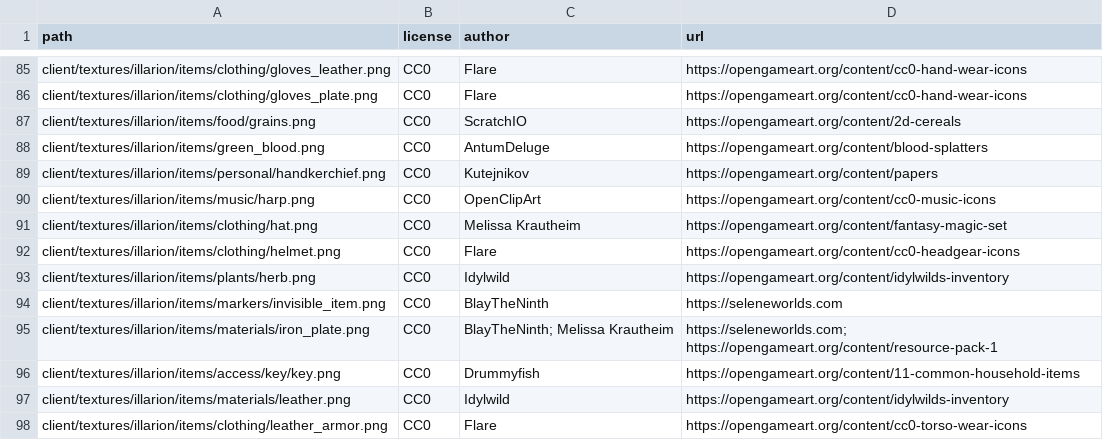
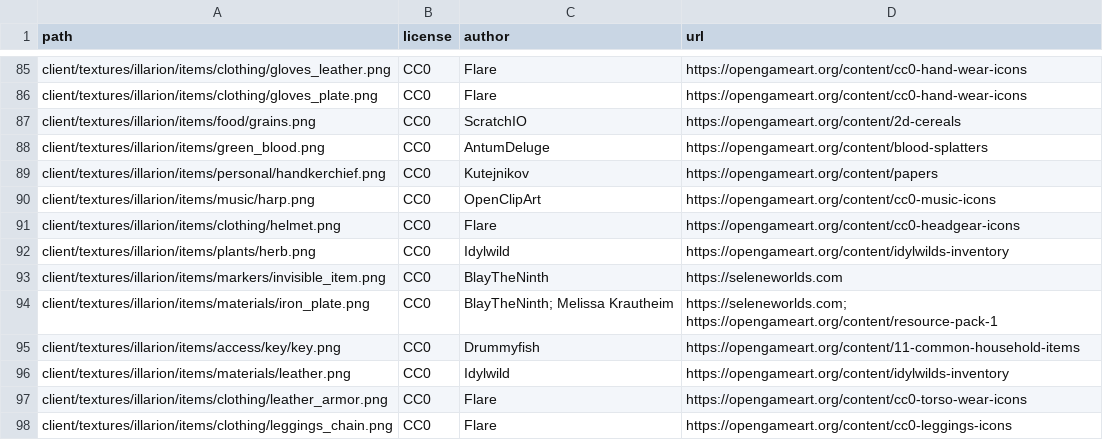
Before and after one commit to SeleneWorlds/Illarion-Gobaith-Assets, a CSV file: CREDITS.csv, drawn as a sheet; only a part is shown, gaps mark what is left out; the shorter side is filled out with more unchanged rows; the diff names each change by its address in the sheet, - before the commit and + after, or states it on an @@ line.

```diff
--- a/CREDITS.csv
+++ b/CREDITS.csv
-row 91: client/textures/illarion/items/clothing/hat.png | CC0 | Melissa Krautheim | https://opengameart.org/content/fantasy-magic-set
```
Also changed, not shown: 17 other files.
